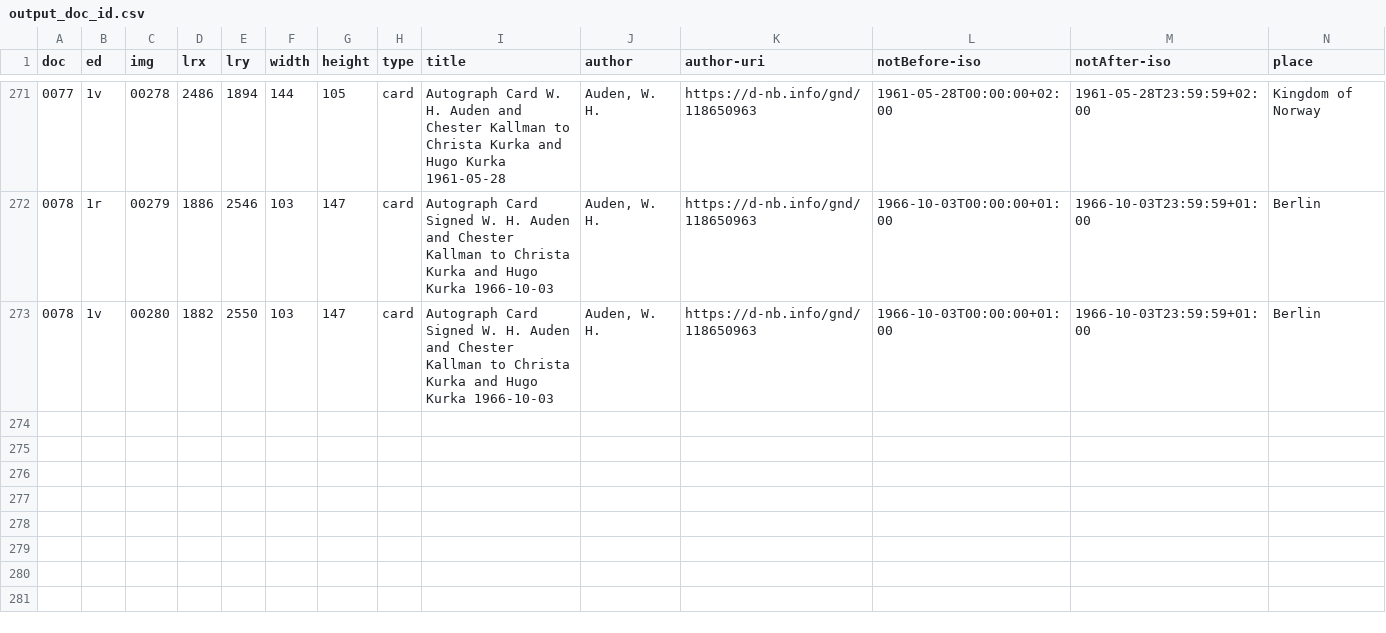
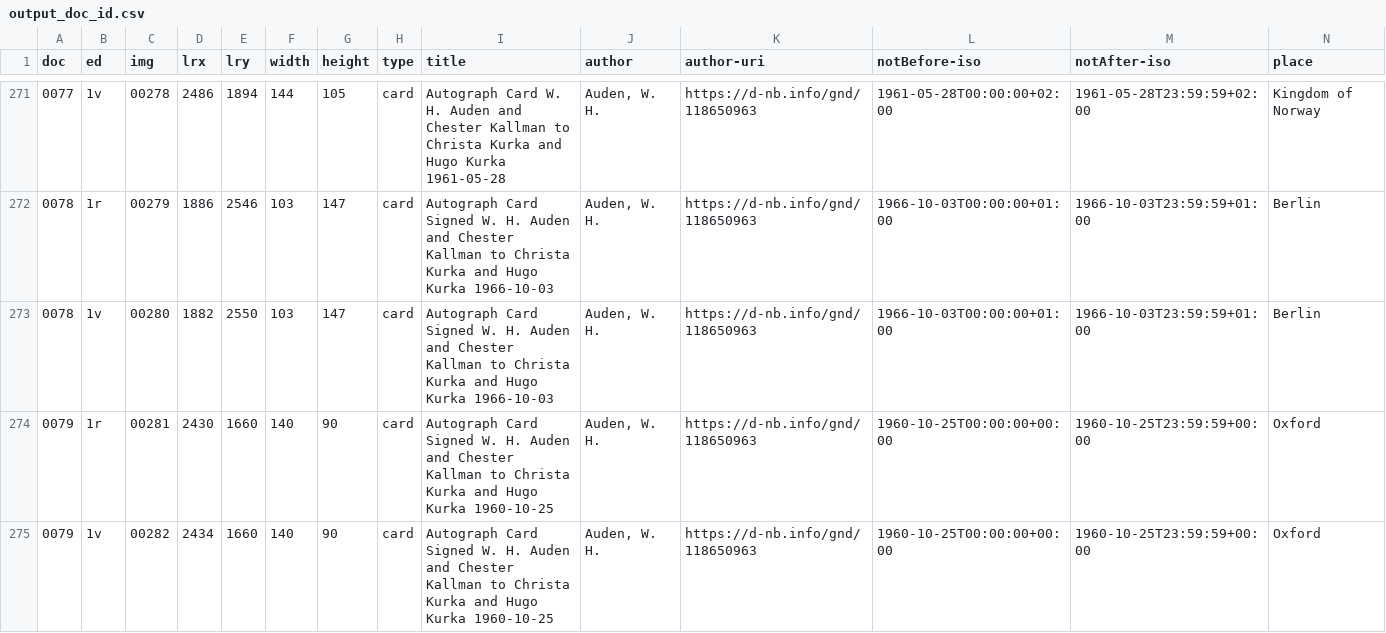
Before and after one commit to auden-in-austria-digital/aad-data, a CSV file: metadata/csv/output_doc_id.csv, drawn as a sheet; only a part is shown, gaps mark what is left out; rows hold the shown columns only; the diff names each change by its address in the sheet, - before the commit and + after, or states it on an @@ line.

```diff
--- a/metadata/csv/output_doc_id.csv
+++ b/metadata/csv/output_doc_id.csv
+row 274: 0079 | 1r | 00281 | 2430 | 1660 | 140 | 90 | card | Autograph Card Signed W. H. Auden and Chester Kallman to Christa Kurka and Hugo Kurka 1960-10-25 | Auden, W. H. | https://d-nb.info/gnd/118650963 | 1960-10-25T00:00:00+00:00 | 1960-10-25T23:59:59+00:00 | Oxford
+row 275: 0079 | 1v | 00282 | 2434 | 1660 | 140 | 90 | card | Autograph Card Signed W. H. Auden and Chester Kallman to Christa Kurka and Hugo Kurka 1960-10-25 | Auden, W. H. | https://d-nb.info/gnd/118650963 | 1960-10-25T00:00:00+00:00 | 1960-10-25T23:59:59+00:00 | Oxford
```
Also changed, not shown: 2 other files.
